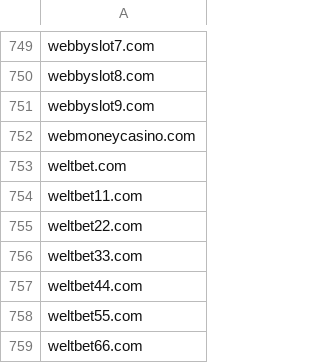
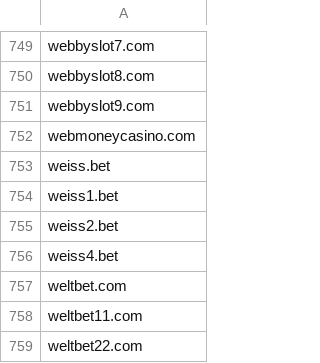
Before and after one commit to analogic/cz-gov-blocks, a CSV file: csv/mfcr.csv, drawn as a sheet; only a part is shown, gaps mark what is left out; the shorter side is filled out with more unchanged rows.

```diff
--- a/csv/mfcr.csv
+++ b/csv/mfcr.csv
@@ -752,2 +752,6 @@ webbyslot9.com
 webmoneycasino.com
+weiss.bet
+weiss1.bet
+weiss2.bet
+weiss4.bet
 weltbet.com
```
Also changed, not shown: original/mfcr.csv, 2 other files.
